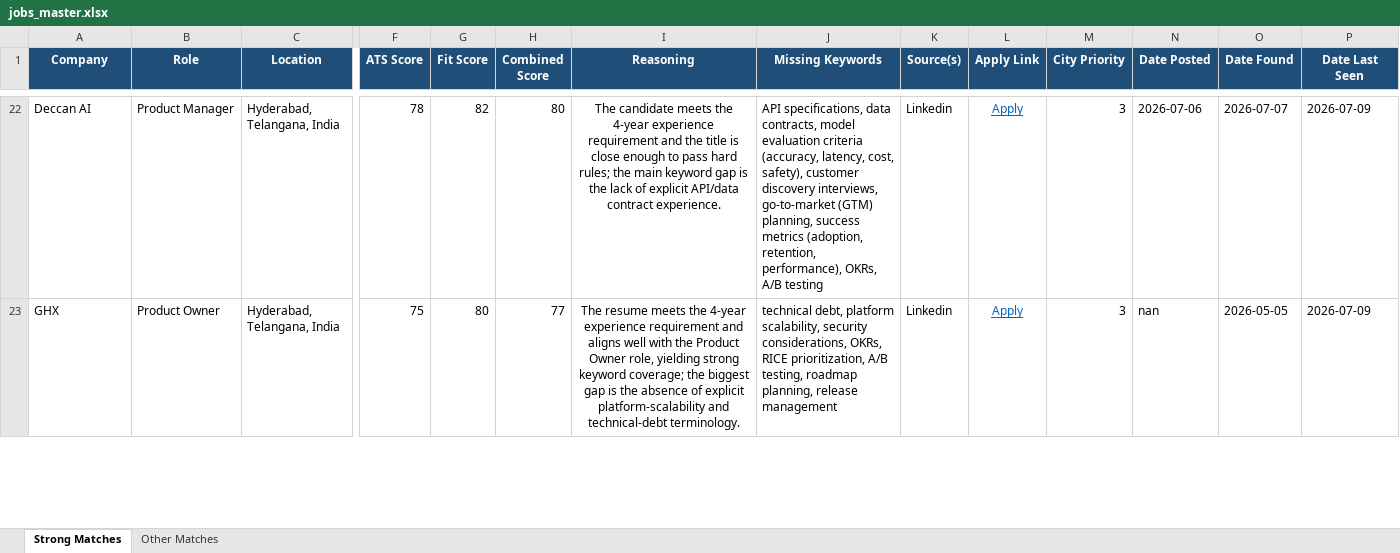
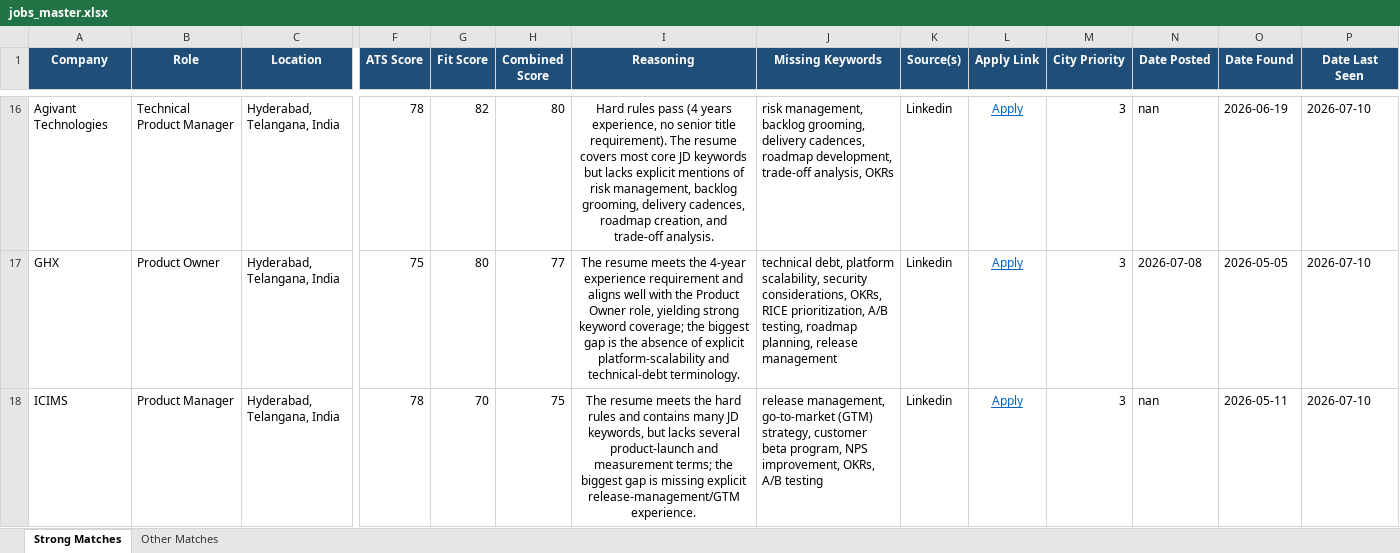
Before and after one commit to anirbanp19/Job-Tracker, an Excel workbook: output/jobs_master.xlsx, sheet Strong Matches, drawn as a sheet; only a part is shown, gaps mark what is left out; values as stored, in another font and other column widths than the file's, no borders; addresses are those after the commit; rows hold the shown columns only; the diff covers the shown part only; the diff names each change by its address in the sheet, - before the commit and + after, or states it on an @@ line.

```diff
--- a/output/jobs_master.xlsx (sheet Strong Matches)
+++ b/output/jobs_master.xlsx (sheet Strong Matches)
-A16 (Company): Deccan AI
+A16 (Company): Agivant Technologies
-B16 (Role): Product Manager
+B16 (Role): Technical Product Manager
-I16 (Reasoning): The candidate meets the 4‑year experience requirement and the title is close enough to pass hard rules; the main keyword gap is the lack of explicit API/data contract experience.
+I16 (Reasoning): Hard rules pass (4 years experience, no senior title requirement). The resume covers most core JD keywords but lacks explicit mentions of risk management, backlog grooming, delivery cadences, roadmap creation, and trade‑off analysis.
-J16 (Missing Keywords): API specifications, data contracts, model evaluation criteria (accuracy, latency, cost, safety), customer discovery interviews, go‑to‑market (GTM) planning, success metrics (adoption, retention, performance), OKRs, A/B testing
+J16 (Missing Keywords): risk management, backlog grooming, delivery cadences, roadmap development, trade‑off analysis, OKRs
-N16 (Date Posted): 2026-07-06
+N16 (Date Posted): nan
-O16 (Date Found): 2026-07-07
+O16 (Date Found): 2026-06-19
-P16:P17 (Date Last Seen): 2026-07-09
+P16:P17 (Date Last Seen): 2026-07-10
-N17 (Date Posted): nan
+N17 (Date Posted): 2026-07-08
+row 18: ICIMS | Product Manager | Hyderabad, Telangana, India | 78 | 70 | 75 | The resume meets the hard rules and contains many JD keywords, but lacks several product‑launch and measurement terms; the biggest gap is missing explicit release‑management/GTM experience. | release management, go-to-market (GTM) strategy, customer beta program, NPS improvement, OKRs, A/B testing | Linkedin | Apply | 3 | nan | 2026-05-11 | 2026-07-10
```
Also changed, not shown: 6 added rows, 11 removed rows and 85 edited cells elsewhere in this sheet, sheet Other Matches, 1 other file.
